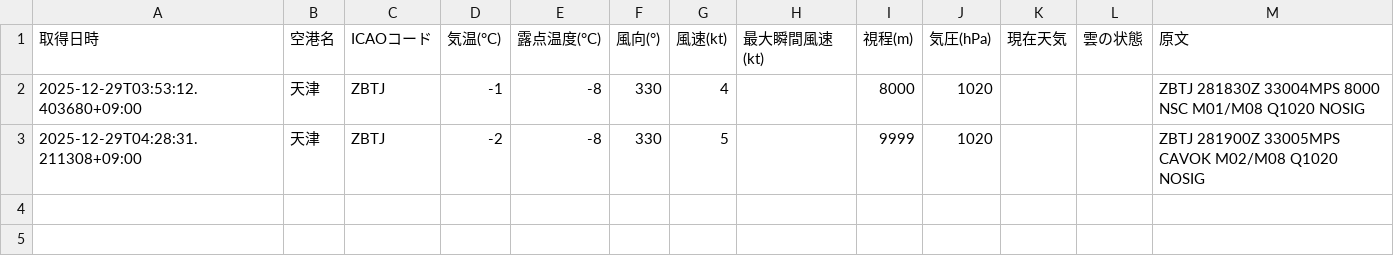
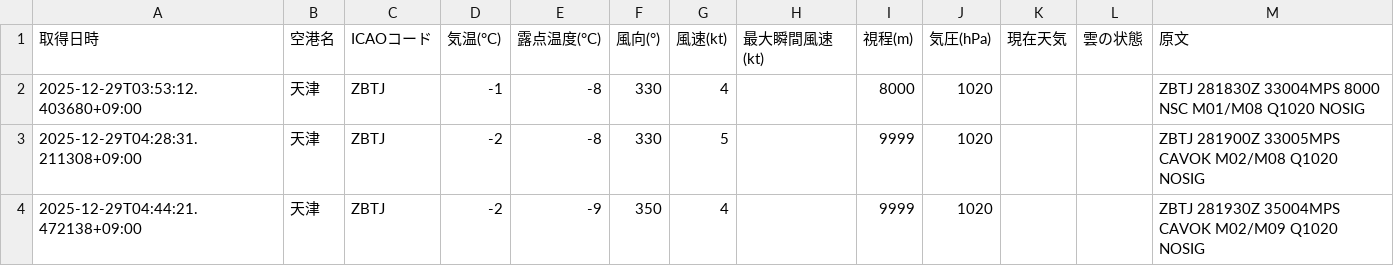
Before and after one commit to sun-1090/MATER-and-TAF, a CSV file: data/天津/metar_2025-12-29.csv, drawn as a sheet; the diff names each change by its address in the sheet, - before the commit and + after, or states it on an @@ line.

```diff
--- a/data/天津/metar_2025-12-29.csv
+++ b/data/天津/metar_2025-12-29.csv
+row 4: 2025-12-29T04:44:21.472138+09:00 | 天津 | ZBTJ | -2 | -9 | 350 | 4 |  | 9999 | 1020 |  |  | ZBTJ 281930Z 35004MPS CAVOK M02/M09 Q1020 NOSIG
```
Also changed, not shown: data/成田/metar_2025-12-29.csv, data/羽田/metar_2025-12-29.csv.
